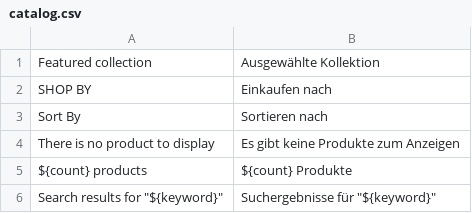
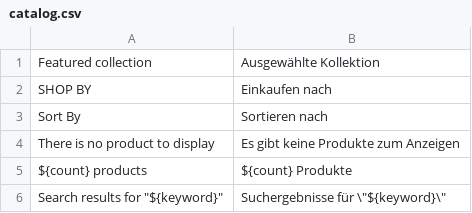
Before and after one commit to stayhungry007/evershopt, a CSV file: translations/de/catalog.csv, drawn as a sheet.

Commit message:
Fixes a quotation bug in the german catalog.csv

```diff
--- a/translations/de/catalog.csv
+++ b/translations/de/catalog.csv
@@ -5,2 +5,2 @@ There is no product to display, Es gibt keine Produkte zum Anzeigen
 ${count} products, ${count} Produkte
-Search results for "${keyword}", Suchergebnisse für "${keyword}"
+Search results for "${keyword}", Suchergebnisse für \"${keyword}\"
```
